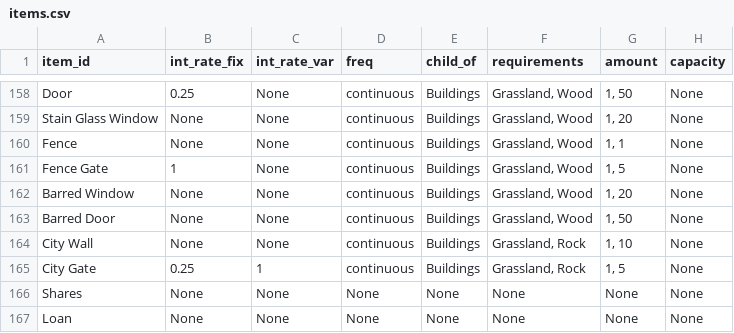
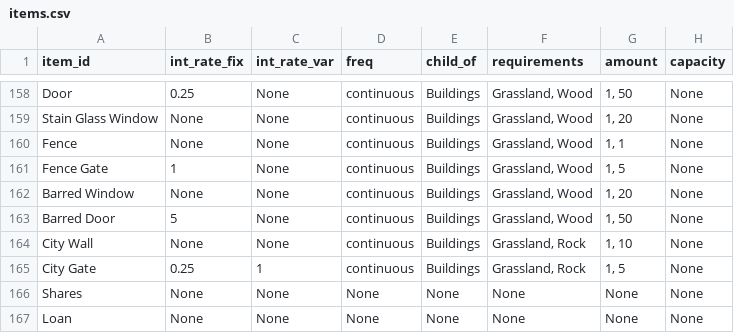
Before and after one commit to ralexander11/acct_legacy, a CSV file: data/items.csv, drawn as a sheet; only a part is shown, gaps mark what is left out; the diff names each change by its address in the sheet, - before the commit and + after, or states it on an @@ line.

```diff
--- a/data/items.csv
+++ b/data/items.csv
-B163 (int_rate_fix): None
+B163 (int_rate_fix): 5
```
Also changed, not shown: 2 other files.
